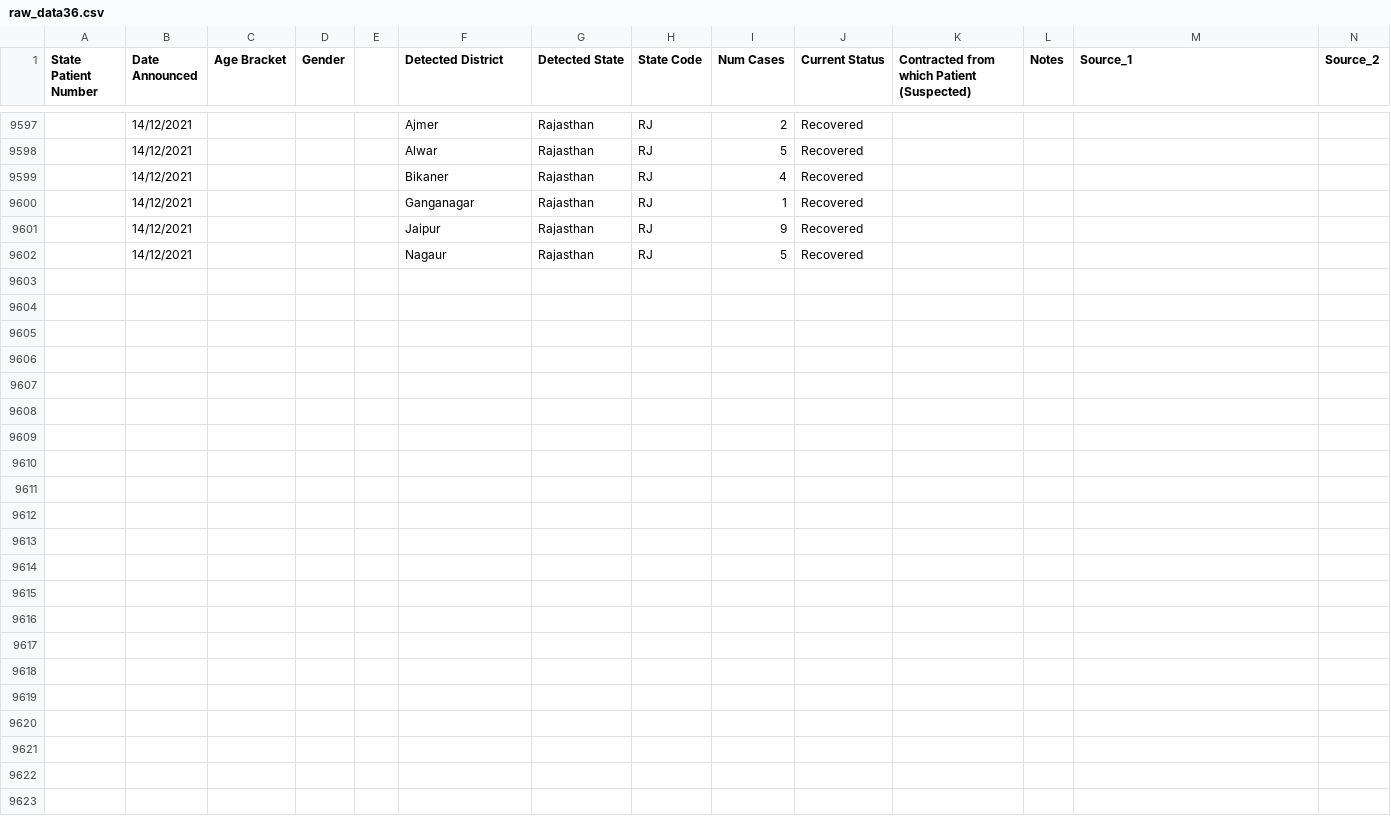
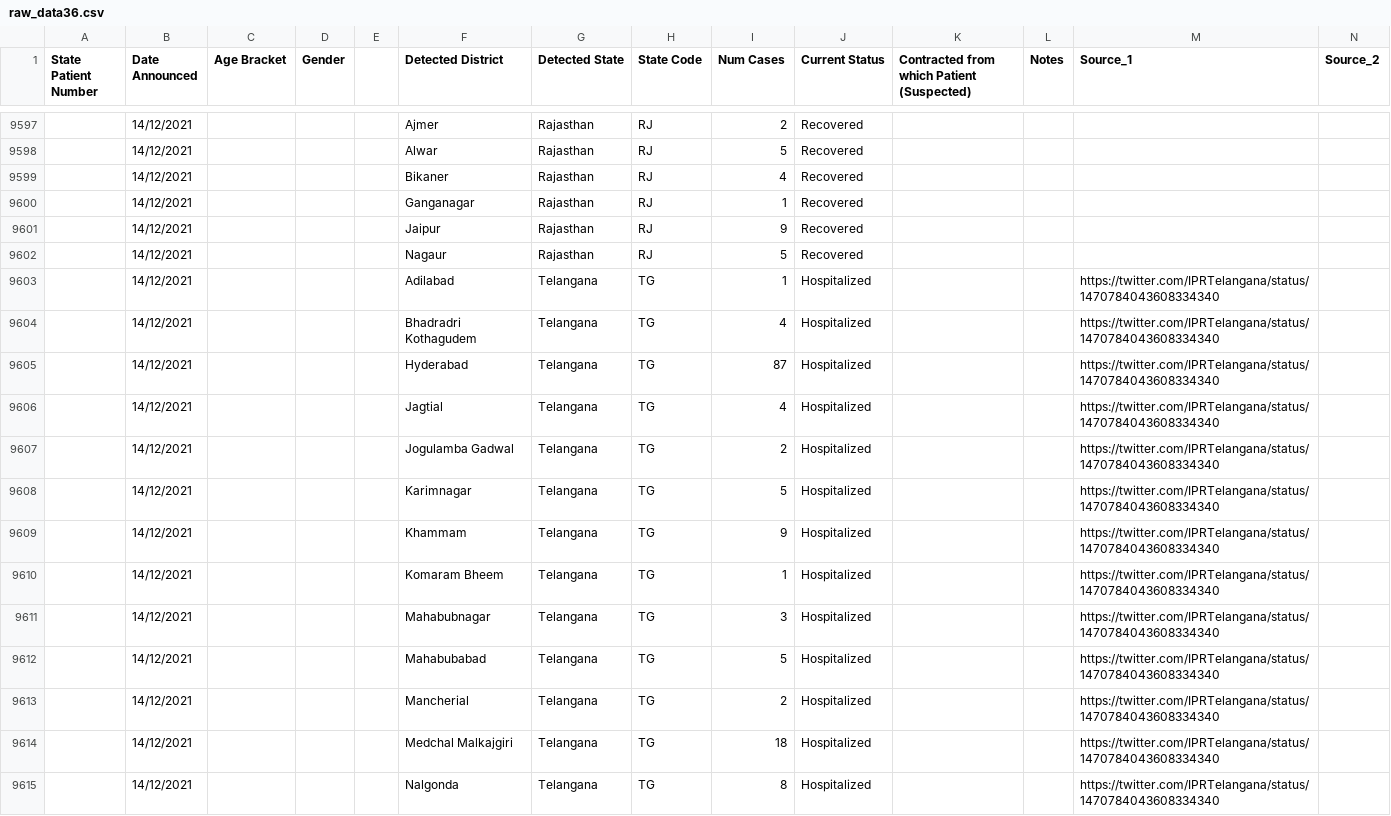
Before and after one commit to keshavashiya/covid19bharat_data, a CSV file: csv/latest/raw_data36.csv, drawn as a sheet; only a part is shown, gaps mark what is left out; rows hold the shown columns only; the diff covers the shown part only; the diff names each change by its address in the sheet, - before the commit and + after, or states it on an @@ line.

Commit message:
data updated on - Wed Dec 15 12:40:36 IST 2021

```diff
--- a/csv/latest/raw_data36.csv
+++ b/csv/latest/raw_data36.csv
+row 9603:  | 14/12/2021 |  |  |  | Adilabad | Telangana | TG | 1 | Hospitalized |  |  | https://twitter.com/IPRTelangana/status/1470784043608334340
+row 9604:  | 14/12/2021 |  |  |  | Bhadradri Kothagudem | Telangana | TG | 4 | Hospitalized |  |  | https://twitter.com/IPRTelangana/status/1470784043608334340
+row 9605:  | 14/12/2021 |  |  |  | Hyderabad | Telangana | TG | 87 | Hospitalized |  |  | https://twitter.com/IPRTelangana/status/1470784043608334340
+row 9606:  | 14/12/2021 |  |  |  | Jagtial | Telangana | TG | 4 | Hospitalized |  |  | https://twitter.com/IPRTelangana/status/1470784043608334340
+row 9607:  | 14/12/2021 |  |  |  | Jogulamba Gadwal | Telangana | TG | 2 | Hospitalized |  |  | https://twitter.com/IPRTelangana/status/1470784043608334340
+row 9608:  | 14/12/2021 |  |  |  | Karimnagar | Telangana | TG | 5 | Hospitalized |  |  | https://twitter.com/IPRTelangana/status/1470784043608334340
+row 9609:  | 14/12/2021 |  |  |  | Khammam | Telangana | TG | 9 | Hospitalized |  |  | https://twitter.com/IPRTelangana/status/1470784043608334340
+row 9610:  | 14/12/2021 |  |  |  | Komaram Bheem | Telangana | TG | 1 | Hospitalized |  |  | https://twitter.com/IPRTelangana/status/1470784043608334340
+row 9611:  | 14/12/2021 |  |  |  | Mahabubnagar | Telangana | TG | 3 | Hospitalized |  |  | https://twitter.com/IPRTelangana/status/1470784043608334340
+row 9612:  | 14/12/2021 |  |  |  | Mahabubabad | Telangana | TG | 5 | Hospitalized |  |  | https://twitter.com/IPRTelangana/status/1470784043608334340
+row 9613:  | 14/12/2021 |  |  |  | Mancherial | Telangana | TG | 2 | Hospitalized |  |  | https://twitter.com/IPRTelangana/status/1470784043608334340
+row 9614:  | 14/12/2021 |  |  |  | Medchal Malkajgiri | Telangana | TG | 18 | Hospitalized |  |  | https://twitter.com/IPRTelangana/status/1470784043608334340
+row 9615:  | 14/12/2021 |  |  |  | Nalgonda | Telangana | TG | 8 | Hospitalized |  |  | https://twitter.com/IPRTelangana/status/1470784043608334340
```
Also changed, not shown: 13 added rows elsewhere in this file, csv/latest/district_wise.csv, csv/latest/state_wise.csv, 15 other files.
